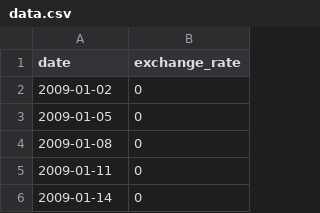
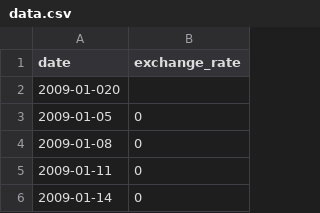
Before and after one commit to Thiagoht10/CPPs, a CSV file: cpp_09/ex00/data.csv, drawn as a sheet; only a part is shown; removed rows and columns are numbered as before the commit, all else as after; the diff names each change by its address in the sheet, - before the commit and + after, or states it on an @@ line.

Commit message:
finalization of date validation

```diff
--- a/cpp_09/ex00/data.csv
+++ b/cpp_09/ex00/data.csv
-row 2: 2009-01-02 | 0
+row 2: 2009-01-020
```
Also changed, not shown: 5 other files.
